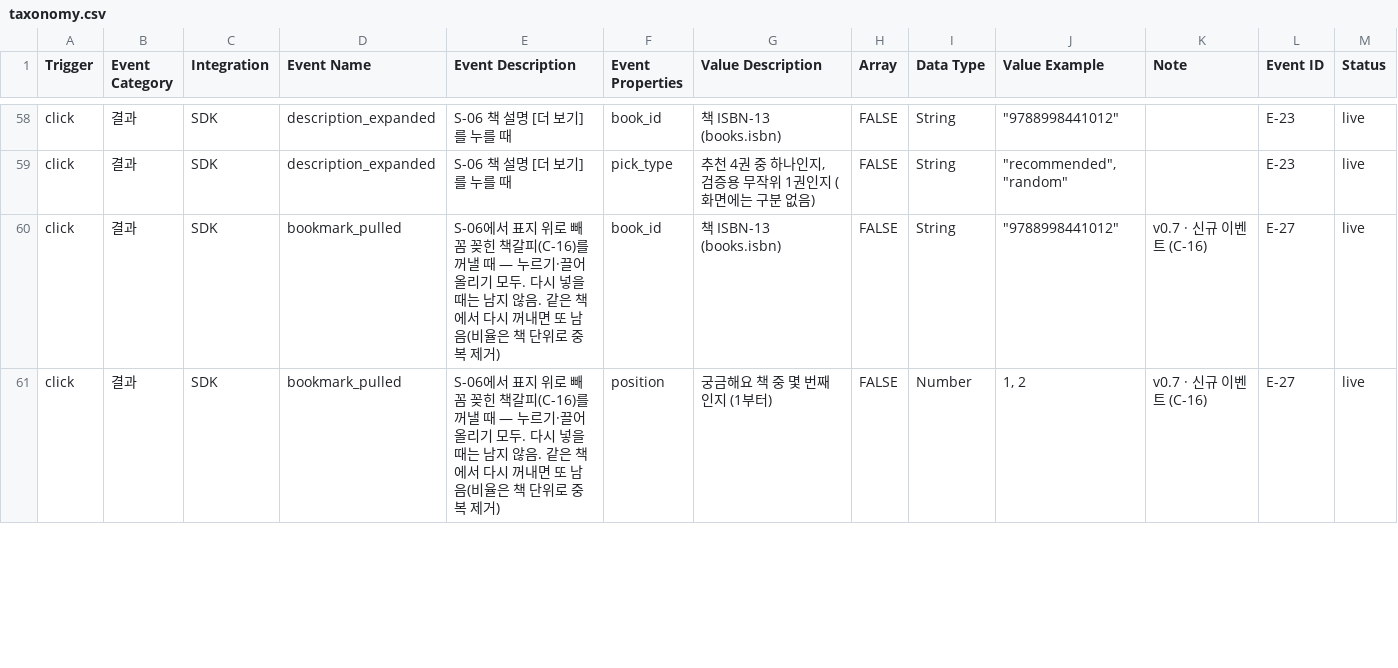
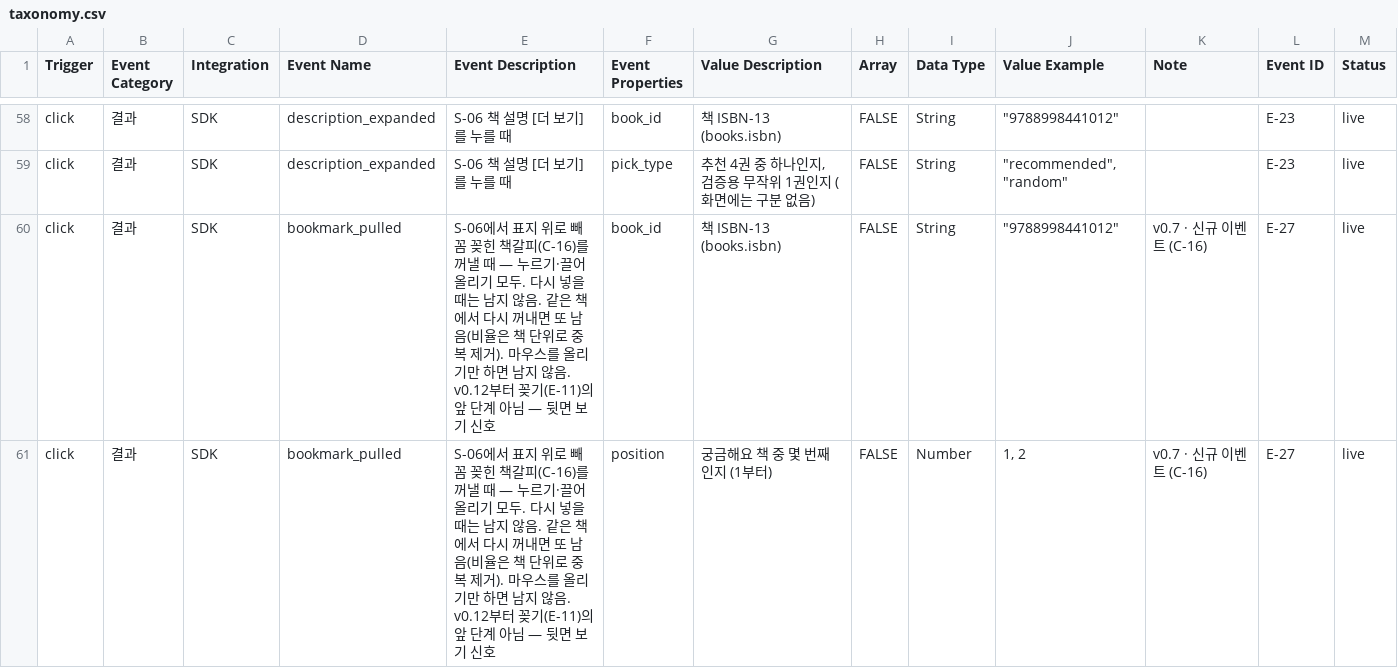
Before and after one commit to JunheePark0224/galpi, a CSV file: docs/taxonomy.csv, drawn as a sheet; only a part is shown, gaps mark what is left out; the diff covers the shown part only.

```diff
--- a/docs/taxonomy.csv
+++ b/docs/taxonomy.csv
@@ -59,3 +59,3 @@ click,결과,SDK,description_expanded,S-06 책 설명 [더 보기]를 누를 때
 click,결과,SDK,description_expanded,S-06 책 설명 [더 보기]를 누를 때,pick_type,"추천 4권 중 하나인지, 검증용 무작위 1권인지 (화면에는 구분 없음)",FALSE,String,"""recommended"", ""random""",,E-23,live
-click,결과,SDK,bookmark_pulled,S-06에서 표지 위로 빼꼼 꽂힌 책갈피(C-16)를 꺼낼 때 — 누르기·끌어올리기 모두. 다시 넣을 때는 남지 않음. 같은 책에서 다시 꺼내면 또 남음(비율은 책 단위로 중복 제거),book_id,책 ISBN-13 (books.isbn),FALSE,String,"""9788998441012""",v0.7 · 신규 이벤트 (C-16),E-27,live
-click,결과,SDK,bookmark_pulled,S-06에서 표지 위로 빼꼼 꽂힌 책갈피(C-16)를 꺼낼 때 — 누르기·끌어올리기 모두. 다시 넣을 때는 남지 않음. 같은 책에서 다시 꺼내면 또 남음(비율은 책 단위로 중복 제거),position,궁금해요 책 중 몇 번째인지 (1부터),FALSE,Number,"1, 2",v0.7 · 신규 이벤트 (C-16),E-27,live
+click,결과,SDK,bookmark_pulled,S-06에서 표지 위로 빼꼼 꽂힌 책갈피(C-16)를 꺼낼 때 — 누르기·끌어올리기 모두. 다시 넣을 때는 남지 않음. 같은 책에서 다시 꺼내면 또 남음(비율은 책 단위로 중복 제거). 마우스를 올리기만 하면 남지 않음. v0.12부터 꽂기(E-11)의 앞 단계 아님 — 뒷면 보기 신호,book_id,책 ISBN-13 (books.isbn),FALSE,String,"""9788998441012""",v0.7 · 신규 이벤트 (C-16),E-27,live
+click,결과,SDK,bookmark_pulled,S-06에서 표지 위로 빼꼼 꽂힌 책갈피(C-16)를 꺼낼 때 — 누르기·끌어올리기 모두. 다시 넣을 때는 남지 않음. 같은 책에서 다시 꺼내면 또 남음(비율은 책 단위로 중복 제거). 마우스를 올리기만 하면 남지 않음. v0.12부터 꽂기(E-11)의 앞 단계 아님 — 뒷면 보기 신호,position,궁금해요 책 중 몇 번째인지 (1부터),FALSE,Number,"1, 2",v0.7 · 신규 이벤트 (C-16),E-27,live
```
Also changed, not shown: 3 edited cells elsewhere in this file, 26 other files.
